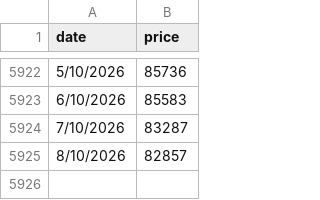
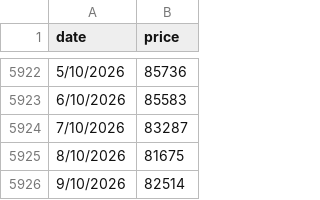
Before and after one commit to steven-air/bithuang-jinshui, a CSV file: data/btc_daily.csv, drawn as a sheet; only a part is shown, gaps mark what is left out.

```diff
--- a/data/btc_daily.csv
+++ b/data/btc_daily.csv
@@ -5924,2 +5924,3 @@ date,price
 7/10/2026,83287
-8/10/2026,82857
+8/10/2026,81675
+9/10/2026,82514
```
Also changed, not shown: data/btc_ohlc.csv, 4 other files.
